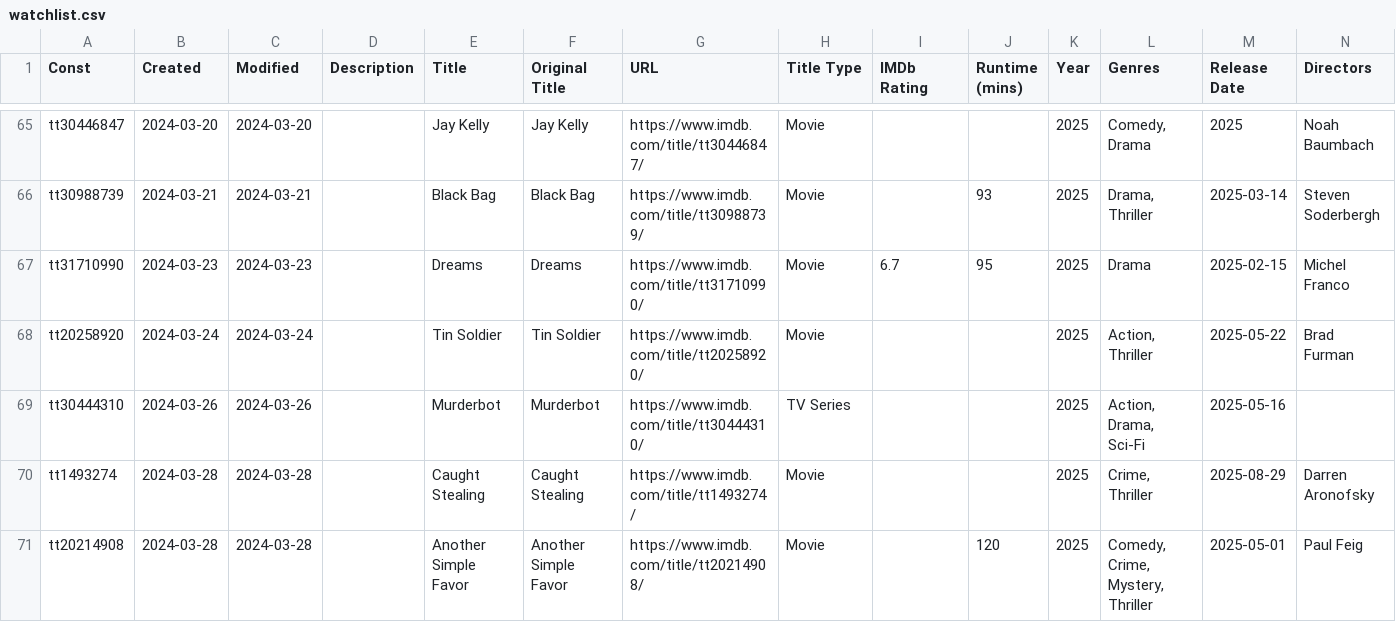
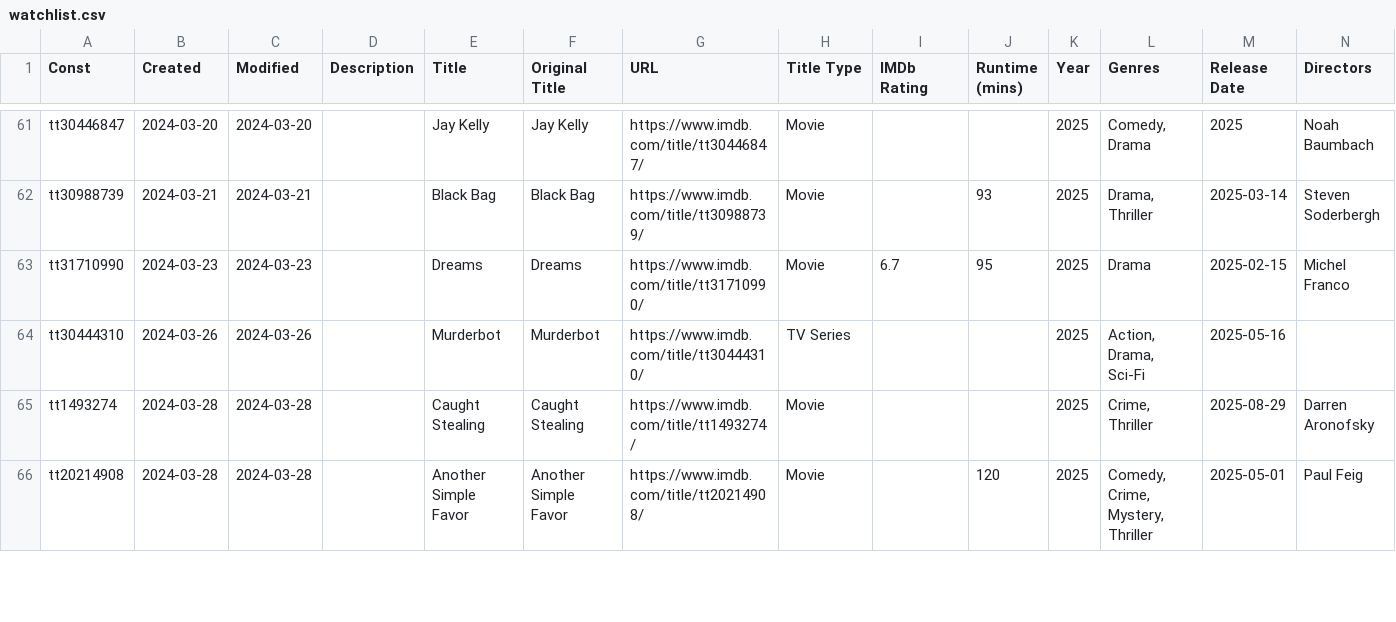
Before and after one commit to josh/imdb-data, a CSV file: watchlist.csv, drawn as a sheet; only a part is shown, gaps mark what is left out; rows hold the shown columns only; the diff covers the shown part only; the diff names each change by its address in the sheet, - before the commit and + after, or states it on an @@ line.

```diff
--- a/watchlist.csv
+++ b/watchlist.csv
-row 68: tt20258920 | 2024-03-24 | 2024-03-24 |  | Tin Soldier | Tin Soldier | https://www.imdb.com/title/tt20258920/ | Movie |  |  | 2025 | Action, Thriller | 2025-05-22 | Brad Furman
```
Also changed, not shown: 11 removed rows and 3 edited cells elsewhere in this file, ratings.csv.
